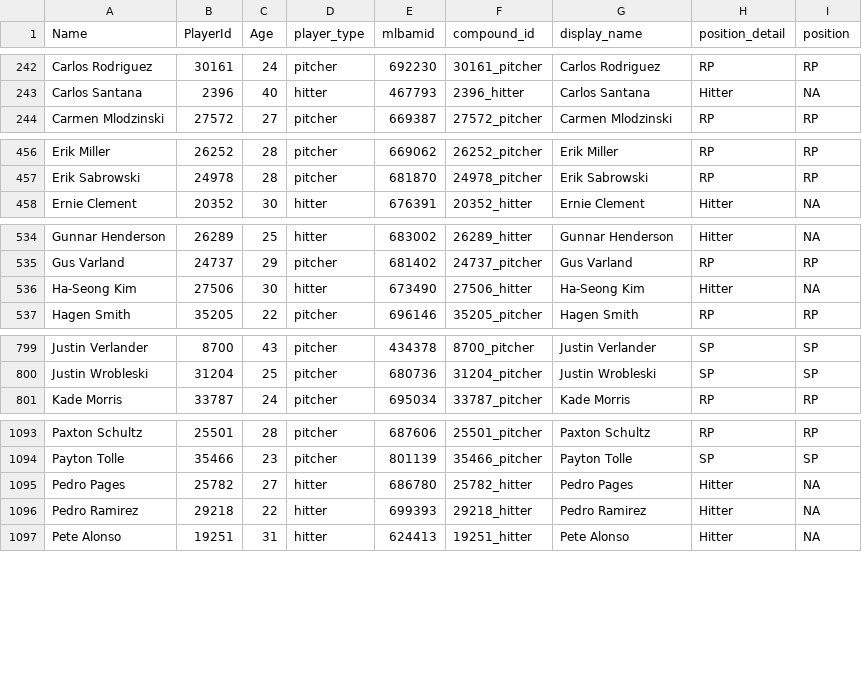
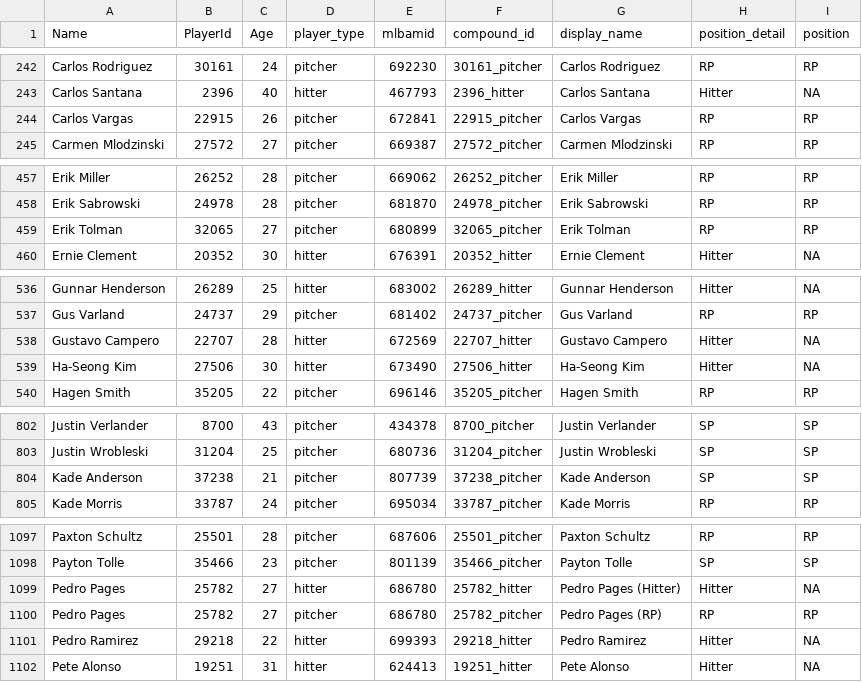
Before and after one commit to rpollack/mcfarland, a CSV file: player_lookup.csv, drawn as a sheet; only a part is shown, gaps mark what is left out.

```diff
--- a/player_lookup.csv
+++ b/player_lookup.csv
@@ -243,2 +243,3 @@ Carlos Rodriguez,30161,24,pitcher,692230,30161_pitcher,Carlos Rodriguez,RP,RP
 Carlos Santana,2396,40,hitter,467793,2396_hitter,Carlos Santana,Hitter,NA
+Carlos Vargas,22915,26,pitcher,672841,22915_pitcher,Carlos Vargas,RP,RP
 Carmen Mlodzinski,27572,27,pitcher,669387,27572_pitcher,Carmen Mlodzinski,RP,RP
@@ -457,2 +458,3 @@ Erik Miller,26252,28,pitcher,669062,26252_pitcher,Erik Miller,RP,RP
 Erik Sabrowski,24978,28,pitcher,681870,24978_pitcher,Erik Sabrowski,RP,RP
+Erik Tolman,32065,27,pitcher,680899,32065_pitcher,Erik Tolman,RP,RP
 Ernie Clement,20352,30,hitter,676391,20352_hitter,Ernie Clement,Hitter,NA
@@ -535,2 +537,3 @@ Gunnar Henderson,26289,25,hitter,683002,26289_hitter,Gunnar Henderson,Hitter,NA
 Gus Varland,24737,29,pitcher,681402,24737_pitcher,Gus Varland,RP,RP
+Gustavo Campero,22707,28,hitter,672569,22707_hitter,Gustavo Campero,Hitter,NA
 Ha-Seong Kim,27506,30,hitter,673490,27506_hitter,Ha-Seong Kim,Hitter,NA
@@ -800,2 +803,3 @@ Justin Verlander,8700,43,pitcher,434378,8700_pitcher,Justin Verlander,SP,SP
 Justin Wrobleski,31204,25,pitcher,680736,31204_pitcher,Justin Wrobleski,SP,SP
+Kade Anderson,37238,21,pitcher,807739,37238_pitcher,Kade Anderson,SP,SP
 Kade Morris,33787,24,pitcher,695034,33787_pitcher,Kade Morris,RP,RP
@@ -1094,3 +1098,4 @@ Paxton Schultz,25501,28,pitcher,687606,25501_pitcher,Paxton Schultz,RP,RP
 Payton Tolle,35466,23,pitcher,801139,35466_pitcher,Payton Tolle,SP,SP
-Pedro Pages,25782,27,hitter,686780,25782_hitter,Pedro Pages,Hitter,NA
+Pedro Pages,25782,27,hitter,686780,25782_hitter,Pedro Pages (Hitter),Hitter,NA
+Pedro Pages,25782,27,pitcher,686780,25782_pitcher,Pedro Pages (RP),RP,RP
 Pedro Ramirez,29218,22,hitter,699393,29218_hitter,Pedro Ramirez,Hitter,NA
```
Also changed, not shown: full_stats_hitters.csv, full_stats_pitchers.csv, 1 other file.
